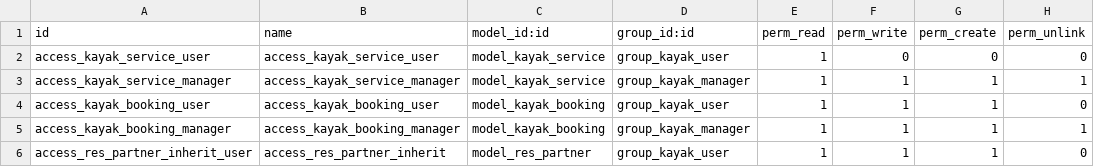
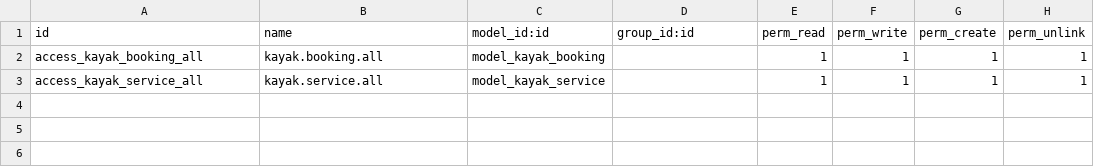
Before and after one commit to Xabiondo/kayak-ya, a CSV file: security/ir.model.access.csv, drawn as a sheet.

```diff
--- a/security/ir.model.access.csv
+++ b/security/ir.model.access.csv
@@ -1,6 +1,3 @@
 id,name,model_id:id,group_id:id,perm_read,perm_write,perm_create,perm_unlink
-access_kayak_service_user,access_kayak_service_user,model_kayak_service,group_kayak_user,1,0,0,0
-access_kayak_service_manager,access_kayak_service_manager,model_kayak_service,group_kayak_manager,1,1,1,1
-access_kayak_booking_user,access_kayak_booking_user,model_kayak_booking,group_kayak_user,1,1,1,0
-access_kayak_booking_manager,access_kayak_booking_manager,model_kayak_booking,group_kayak_manager,1,1,1,1
-access_res_partner_inherit_user,access_res_partner_inherit,model_res_partner,group_kayak_user,1,1,1,0
+access_kayak_booking_all,kayak.booking.all,model_kayak_booking,,1,1,1,1
+access_kayak_service_all,kayak.service.all,model_kayak_service,,1,1,1,1
```
Also changed, not shown: 9 other files.
